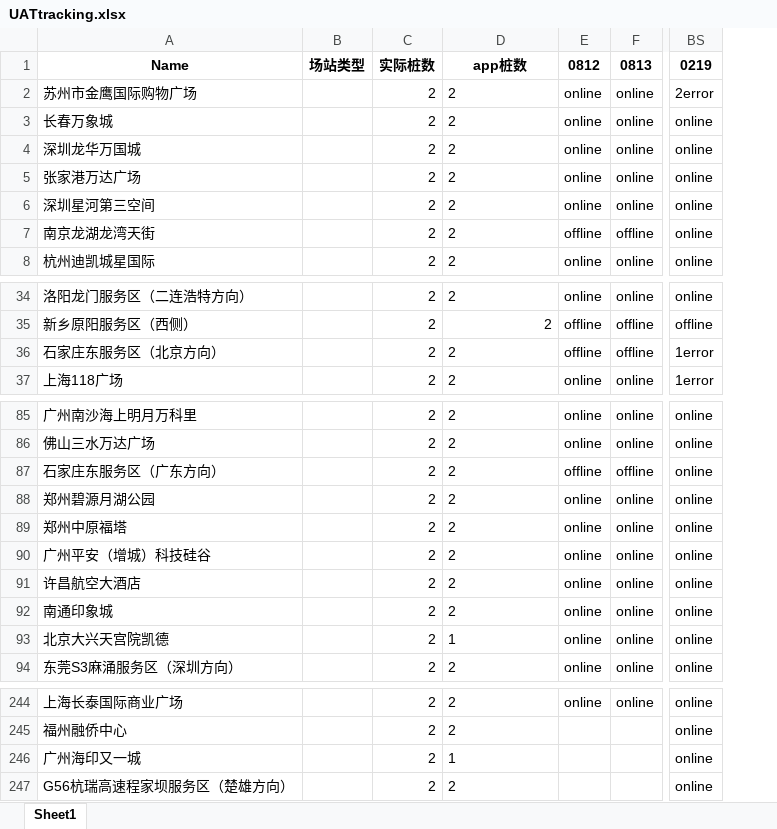
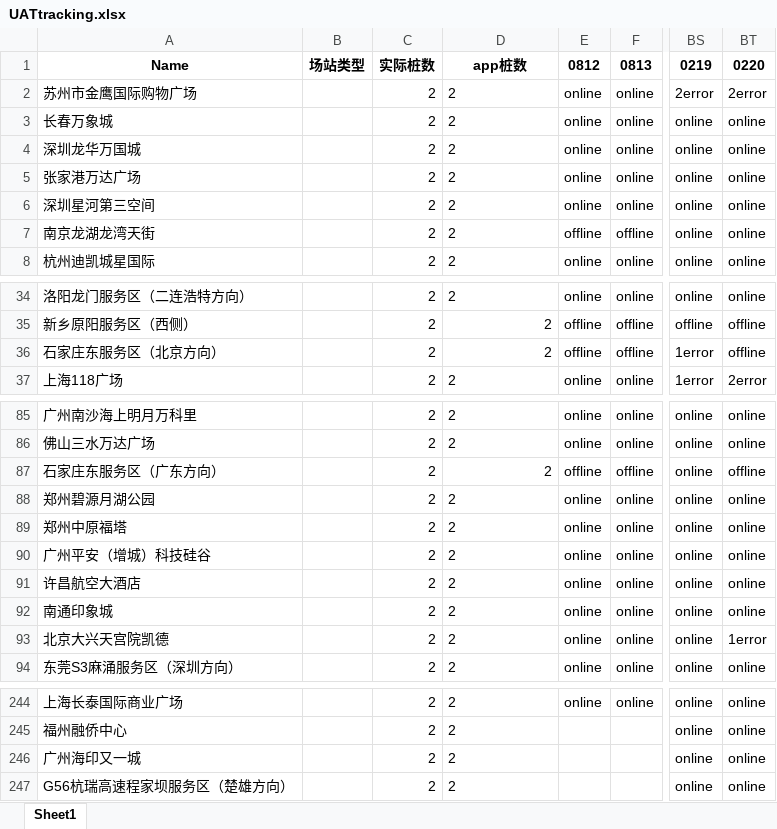
Before and after one commit to Codyyyyyyyy/Demo1, an Excel workbook: UATtracking.xlsx, sheet Sheet1, drawn as a sheet; only a part is shown, gaps mark what is left out; values as stored, in another font and other column widths than the file's, no borders; the diff covers the shown part only; the diff names each change by its address in the sheet, - before the commit and + after, or states it on an @@ line.

Commit message:
Add files via upload

```diff
--- a/UATtracking.xlsx (sheet Sheet1)
+++ b/UATtracking.xlsx (sheet Sheet1)
+column BT, rows 1-8: 0220 | 2error | online | online | online | online | online | online; rows 34-37: online | offline | offline | 2error; rows 85-94: online | online | offline | online | online | online | online | online | 1error | online; rows 244-247: all online
-D36 alignment: left
+D36 alignment: right
-D87 alignment: left
+D87 alignment: right
-D93: 1
+D93: 2
-D246: 1
+D246: 2
```
Also changed, not shown: cell formats elsewhere in this sheet.
